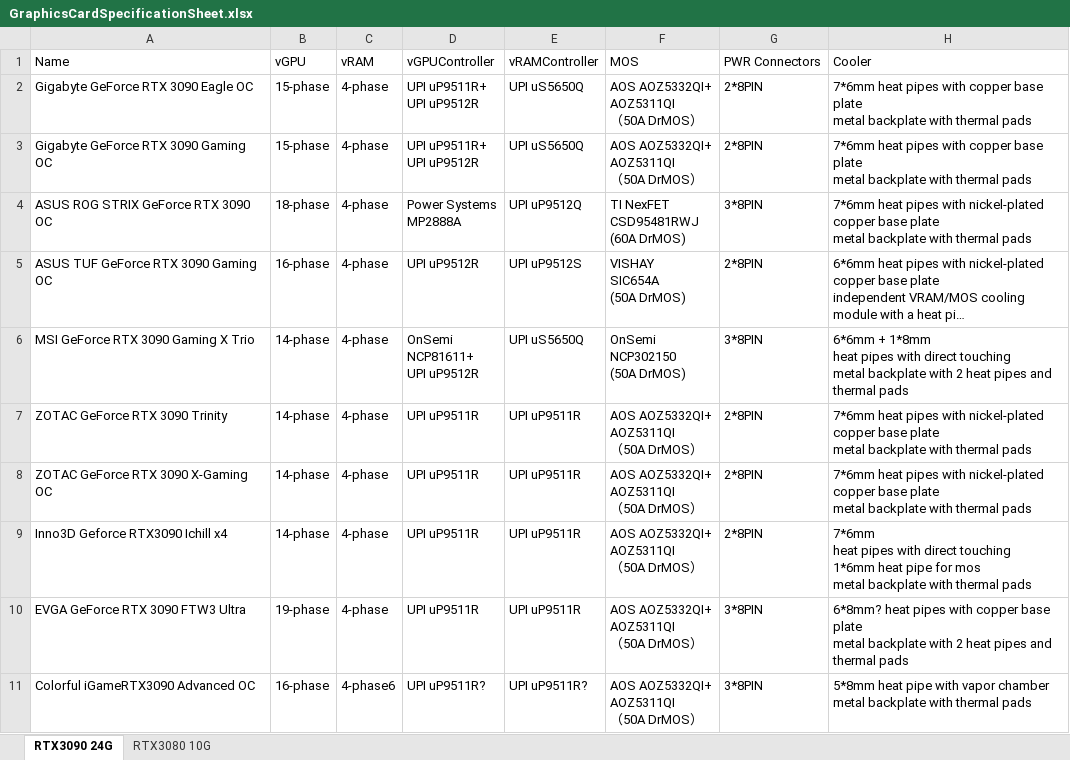
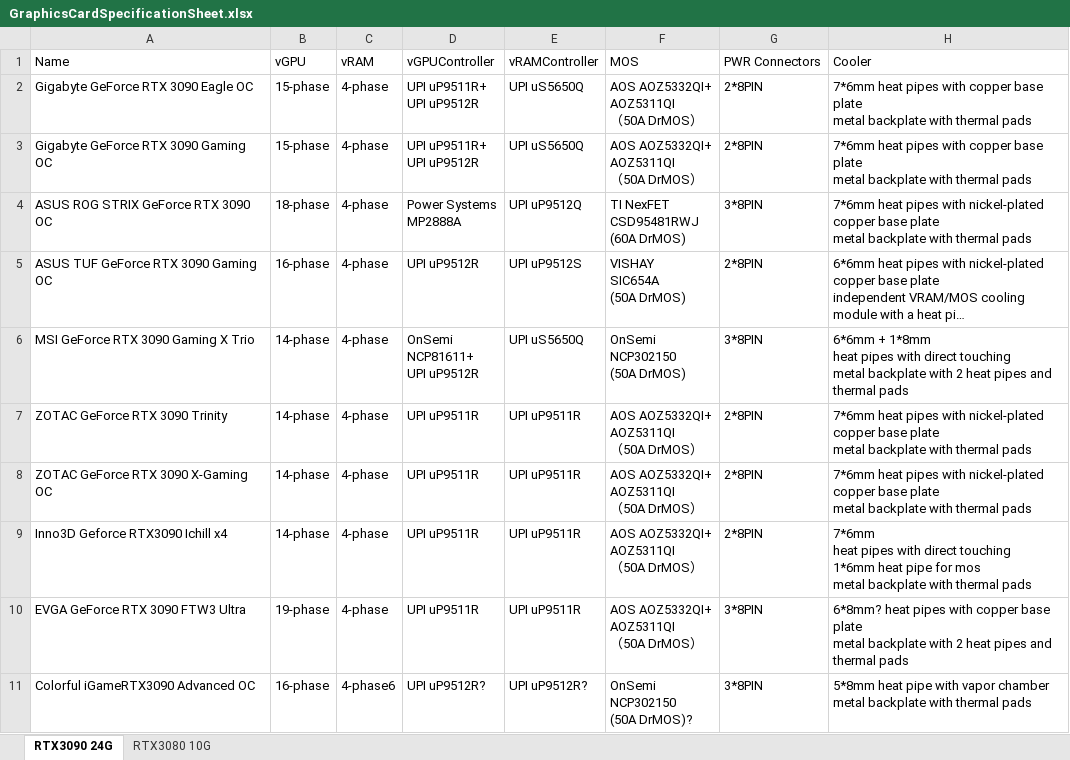
Before and after one commit to wi11iamzhao/GraphicsCardSpecs, an Excel workbook: GraphicsCardSpecificationSheet.xlsx, sheet RTX3090 24G, drawn as a sheet; only a part is shown; long unchanged cells end in …; values as stored, in another font and other column widths than the file's, no borders; ↵ is a line break in a cell; the diff names each change by its address in the sheet, - before the commit and + after, or states it on an @@ line.

Commit message:
fix colorful ad info error

```diff
--- a/GraphicsCardSpecificationSheet.xlsx (sheet RTX3090 24G)
+++ b/GraphicsCardSpecificationSheet.xlsx (sheet RTX3090 24G)
-D11 (vGPUController): UPI uP9511R?
+D11 (vGPUController): UPI uP9512R?
-E11 (vRAMController): UPI uP9511R?
+E11 (vRAMController): UPI uP9512R?
-F11 (MOS): AOS AOZ5332QI+ ↵ AOZ5311QI ↵ （50A DrMOS）
+F11 (MOS): OnSemi ↵ NCP302150 ↵ (50A DrMOS)?
```
Also changed, not shown: sheet RTX3080 10G.
